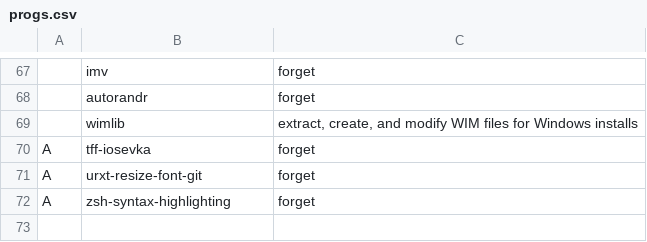
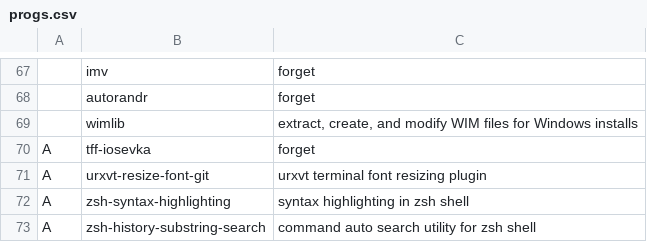
Before and after one commit to kostas-theo/LARBS, a CSV file: progs.csv, drawn as a sheet; only a part is shown, gaps mark what is left out.

```diff
--- a/progs.csv
+++ b/progs.csv
@@ -70,3 +70,4 @@
 A,tff-iosevka,"forget"
-A,urxt-resize-font-git,"forget"
-A,zsh-syntax-highlighting,"forget"
+A,urxvt-resize-font-git,"urxvt terminal font resizing plugin"
+A,zsh-syntax-highlighting,"syntax highlighting in zsh shell"
+A,zsh-history-substring-search,"command auto search utility for zsh shell"
```
Also changed, not shown: 1 other file.
